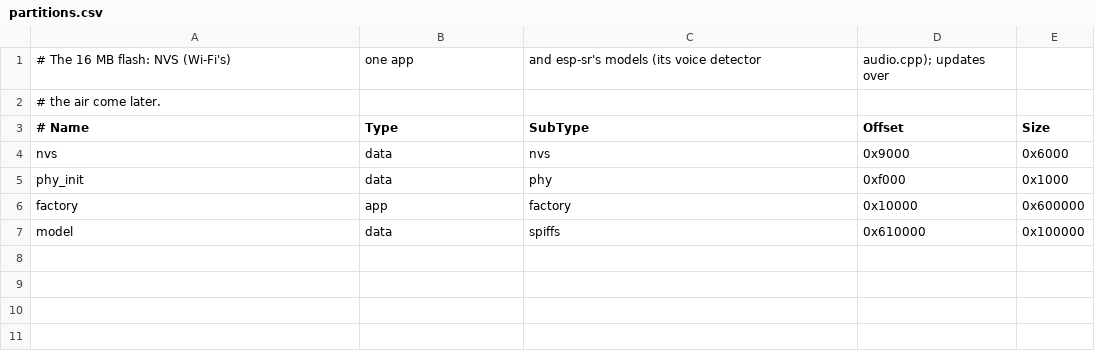
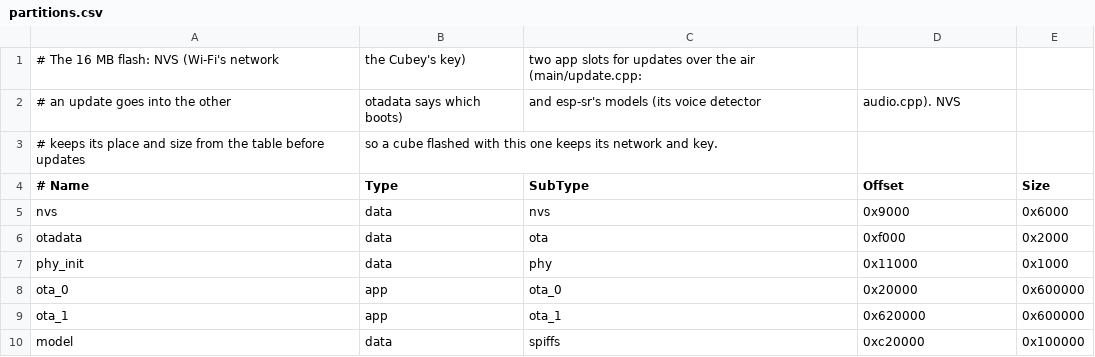
Before and after one commit to nickustinov/cubey, a CSV file: firmware/platforms/esp32/partitions.csv, drawn as a sheet.

Commit message:
Updates over the air: a build released to the server goes to a Cubey from the admin page, the Happy Mac on its screen while it fetches, kept once it talks with the server, else rolled back

```diff
--- a/firmware/platforms/esp32/partitions.csv
+++ b/firmware/platforms/esp32/partitions.csv
@@ -1,7 +1,10 @@
-# The 16 MB flash: NVS (Wi-Fi's), one app, and esp-sr's models (its voice detector, audio.cpp); updates over
-# the air come later.
+# The 16 MB flash: NVS (Wi-Fi's network, the Cubey's key), two app slots for updates over the air (main/update.cpp:
+# an update goes into the other, otadata says which boots), and esp-sr's models (its voice detector, audio.cpp). NVS
+# keeps its place and size from the table before updates, so a cube flashed with this one keeps its network and key.
 # Name,   Type, SubType,  Offset,   Size
 nvs,      data, nvs,      0x9000,   0x6000
-phy_init, data, phy,      0xf000,   0x1000
-factory,  app,  factory,  0x10000,  0x600000
-model,    data, spiffs,   0x610000, 0x100000
+otadata,  data, ota,      0xf000,   0x2000
+phy_init, data, phy,      0x11000,  0x1000
+ota_0,    app,  ota_0,    0x20000,  0x600000
+ota_1,    app,  ota_1,    0x620000, 0x600000
+model,    data, spiffs,   0xc20000, 0x100000
```
Also changed, not shown: 40 other files.
